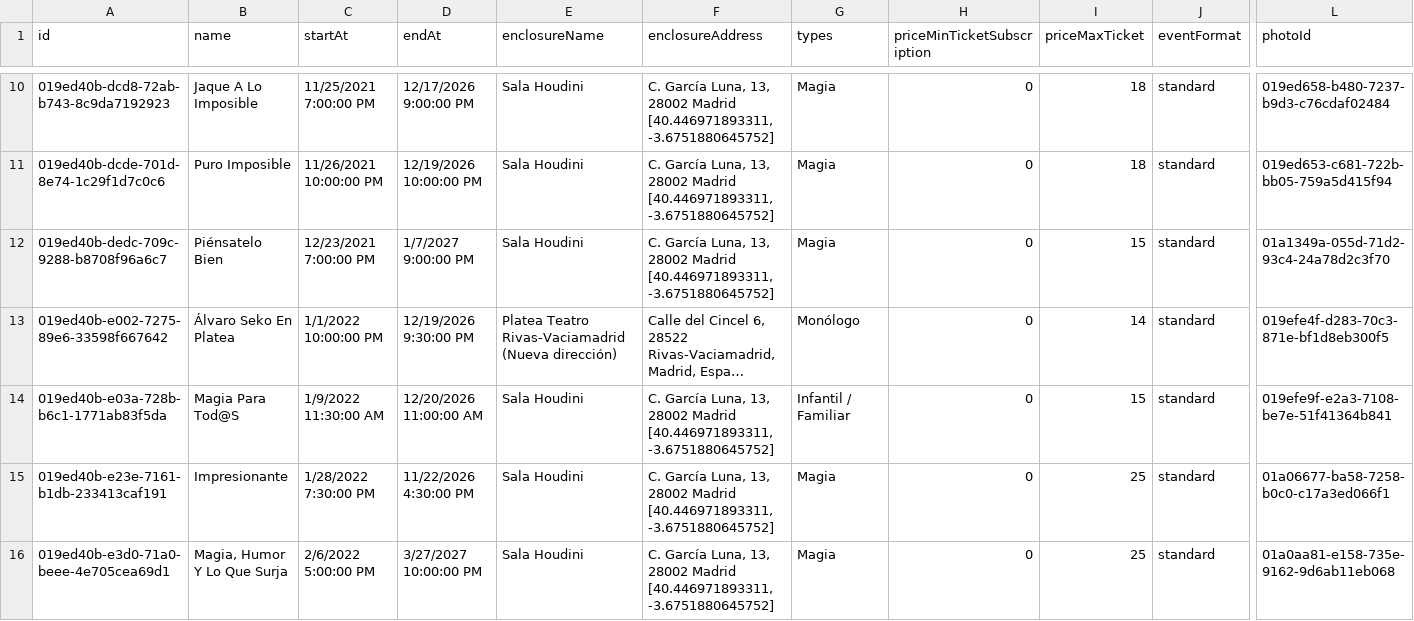
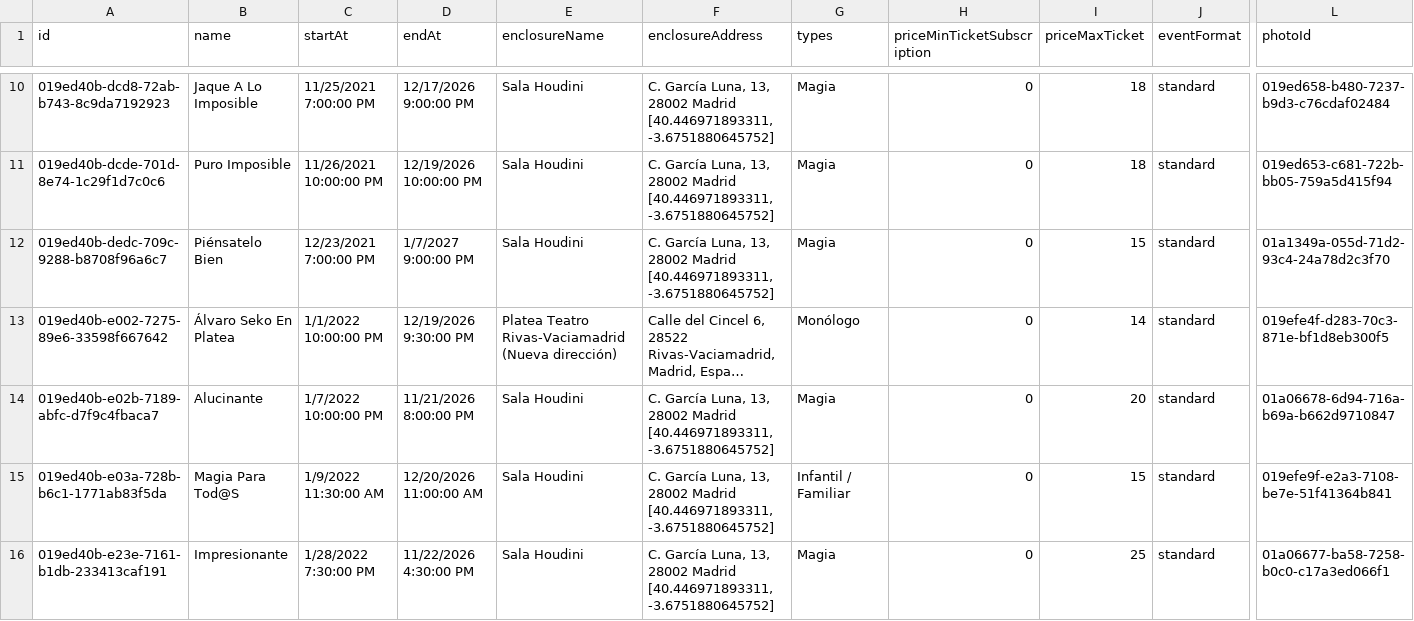
Before and after one commit to valonsot/ScheduleScript, a CSV file: nombres_eventos.csv, drawn as a sheet; only a part is shown, gaps mark what is left out; the shorter side is filled out with more unchanged rows; long unchanged cells end in …; rows hold the shown columns only; the diff names each change by its address in the sheet, - before the commit and + after, or states it on an @@ line.

```diff
--- a/nombres_eventos.csv
+++ b/nombres_eventos.csv
+row 14: 019ed40b-e02b-7189-abfc-d7f9c4fbaca7 | Alucinante | 1/7/2022 10:00:00 PM | 11/21/2026 8:00:00 PM | Sala Houdini | C. García Luna, 13, 28002 Madrid [40.446971893311, -3.6751880645752] | Magia | 0 | 20 | standard | 01a06678-6d94-716a-b69a-b662d9710847
```
